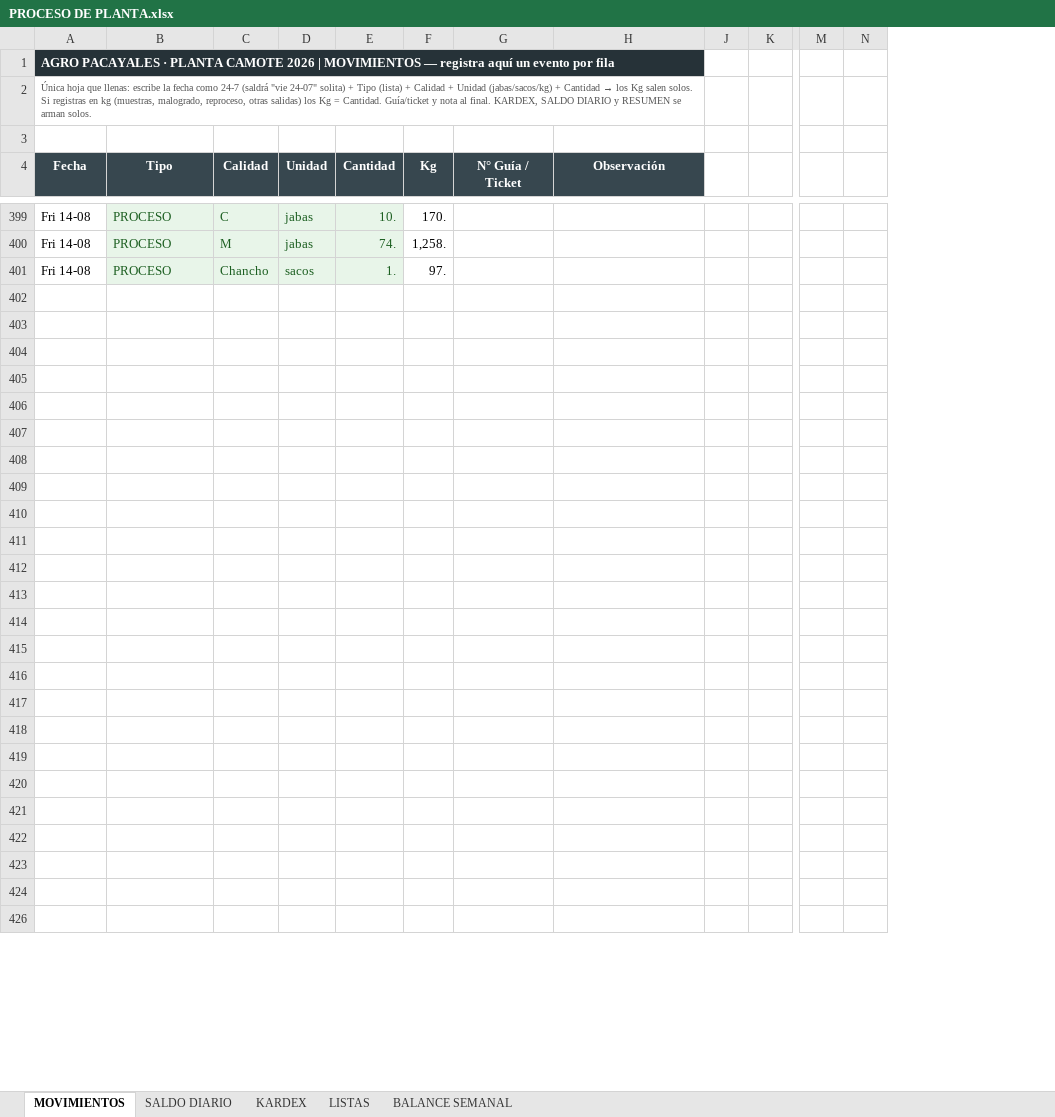
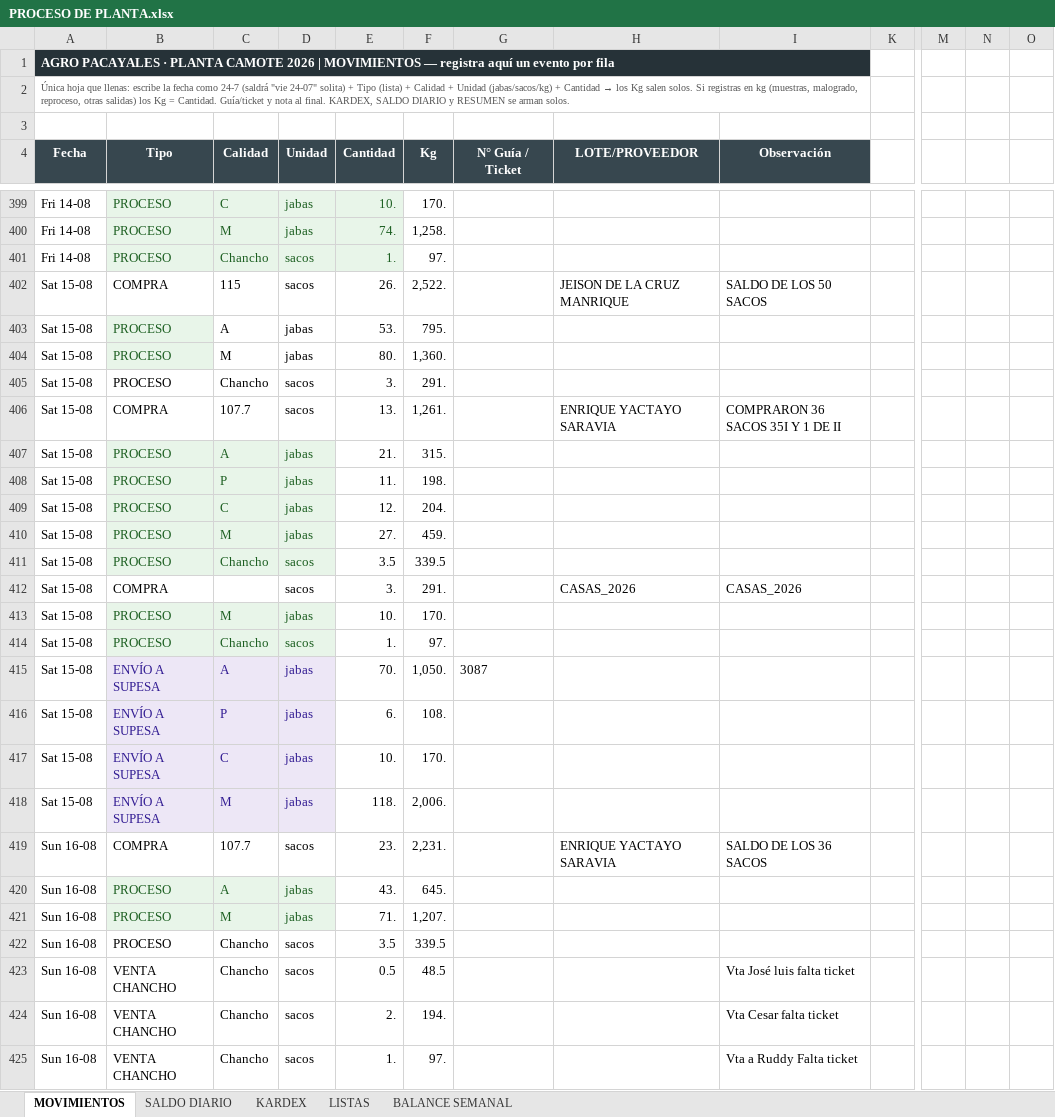
Before and after one commit to mirianmartinezparedes-ship-it/AGRO-PACAYALES, an Excel workbook: PROCESO DE PLANTA.xlsx, sheet MOVIMIENTOS, drawn as a sheet; only a part is shown, gaps mark what is left out; values as stored, in another font and other column widths than the file's, no borders; conditional formats not drawn; removed rows and columns are numbered as before the commit, all else as after; rows hold the shown columns only; the diff covers the shown part only; the diff names each change by its address in the sheet, - before the commit and + after, or states it on an @@ line.

```diff
--- a/PROCESO DE PLANTA.xlsx (sheet MOVIMIENTOS)
+++ b/PROCESO DE PLANTA.xlsx (sheet MOVIMIENTOS)
+column H (LOTE/PROVEEDOR), rows 402-419: JEISON DE LA CRUZ MANRIQUE |  |  |  | ENRIQUE YACTAYO SARAVIA |  |  |  |  |  | CASAS_2026 |  |  |  |  |  |  | ENRIQUE YACTAYO SARAVIA
@@ column J hidden, empty @@
+column N, empty
-row 402: (empty)
+row 402: Sat 15-08 | COMPRA | 115 | sacos | 26. | 2,522. |  | JEISON DE LA CRUZ MANRIQUE | SALDO DE LOS 50 SACOS
-row 403: (empty)
+row 403: Sat 15-08 | PROCESO | A | jabas | 53. | 795.
-B403:B404 fill: none
+B403:B404 fill: #E8F5E9
-row 404: (empty)
+row 404: Sat 15-08 | PROCESO | M | jabas | 80. | 1,360.
-row 405: (empty)
+row 405: Sat 15-08 | PROCESO | Chancho | sacos | 3. | 291.
-row 406: (empty)
+row 406: Sat 15-08 | COMPRA | 107.7 | sacos | 13. | 1,261. |  | ENRIQUE YACTAYO SARAVIA | COMPRARON 36 SACOS 35I Y 1 DE II
-row 407: (empty)
+row 407: Sat 15-08 | PROCESO | A | jabas | 21. | 315.
-B407:D411 fill: none
+B407:D411 fill: #E8F5E9
-row 408: (empty)
+row 408: Sat 15-08 | PROCESO | P | jabas | 11. | 198.
-row 409: (empty)
+row 409: Sat 15-08 | PROCESO | C | jabas | 12. | 204.
-row 410: (empty)
+row 410: Sat 15-08 | PROCESO | M | jabas | 27. | 459.
-row 411: (empty)
+row 411: Sat 15-08 | PROCESO | Chancho | sacos | 3.5 | 339.5
-row 412: (empty)
+row 412: Sat 15-08 | COMPRA |  | sacos | 3. | 291. |  | CASAS_2026 | CASAS_2026
-row 413: (empty)
+row 413: Sat 15-08 | PROCESO | M | jabas | 10. | 170.
-B413:D414 fill: none
+B413:D414 fill: #E8F5E9
-row 414: (empty)
+row 414: Sat 15-08 | PROCESO | Chancho | sacos | 1. | 97.
-row 415: (empty)
+row 415: Sat 15-08 | ENVÍO A SUPESA | A | jabas | 70. | 1,050. | 3087
-B415:D418 fill: none
+B415:D418 fill: #EDE7F6
-row 416: (empty)
+row 416: Sat 15-08 | ENVÍO A SUPESA | P | jabas | 6. | 108.
-row 417: (empty)
+row 417: Sat 15-08 | ENVÍO A SUPESA | C | jabas | 10. | 170.
-row 418: (empty)
+row 418: Sat 15-08 | ENVÍO A SUPESA | M | jabas | 118. | 2,006.
-row 419: (empty)
+row 419: Sun 16-08 | COMPRA | 107.7 | sacos | 23. | 2,231. |  | ENRIQUE YACTAYO SARAVIA | SALDO DE LOS 36 SACOS
-row 420: (empty)
+row 420: Sun 16-08 | PROCESO | A | jabas | 43. | 645.
-B420:D421 fill: none
+B420:D421 fill: #E8F5E9
-row 421: (empty)
+row 421: Sun 16-08 | PROCESO | M | jabas | 71. | 1,207.
-row 422: (empty)
+row 422: Sun 16-08 | PROCESO | Chancho | sacos | 3.5 | 339.5
-row 423: (empty)
+row 423: Sun 16-08 | VENTA CHANCHO | Chancho | sacos | 0.5 | 48.5 |  |  | Vta José luis falta ticket
-row 424: (empty)
+row 424: Sun 16-08 | VENTA CHANCHO | Chancho | sacos | 2. | 194. |  |  | Vta Cesar falta ticket
-row 425: (empty)
+row 425: Sun 16-08 | VENTA CHANCHO | Chancho | sacos | 1. | 97. |  |  | Vta a Ruddy Falta ticket
```
Also changed, not shown: 7 removed rows, 32 edited cells and cell formats elsewhere in this sheet, sheet KARDEX, sheet SALDO DIARIO, formulas that keep their value, hidden cells, 1 other file.
